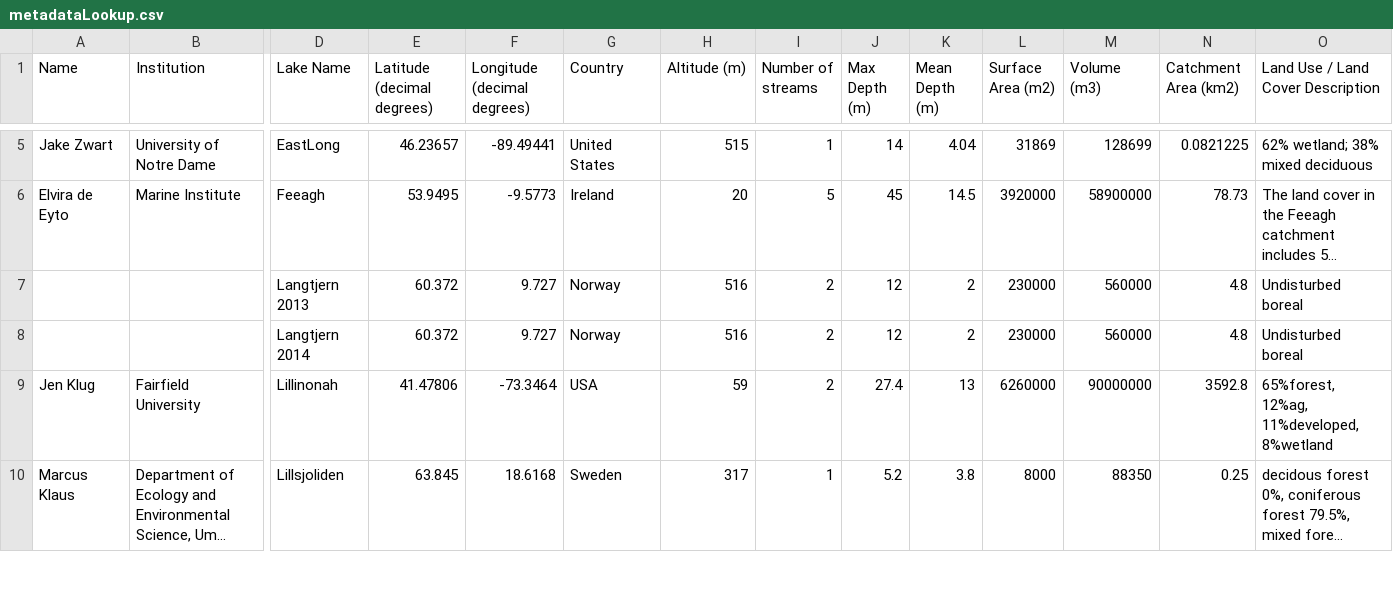
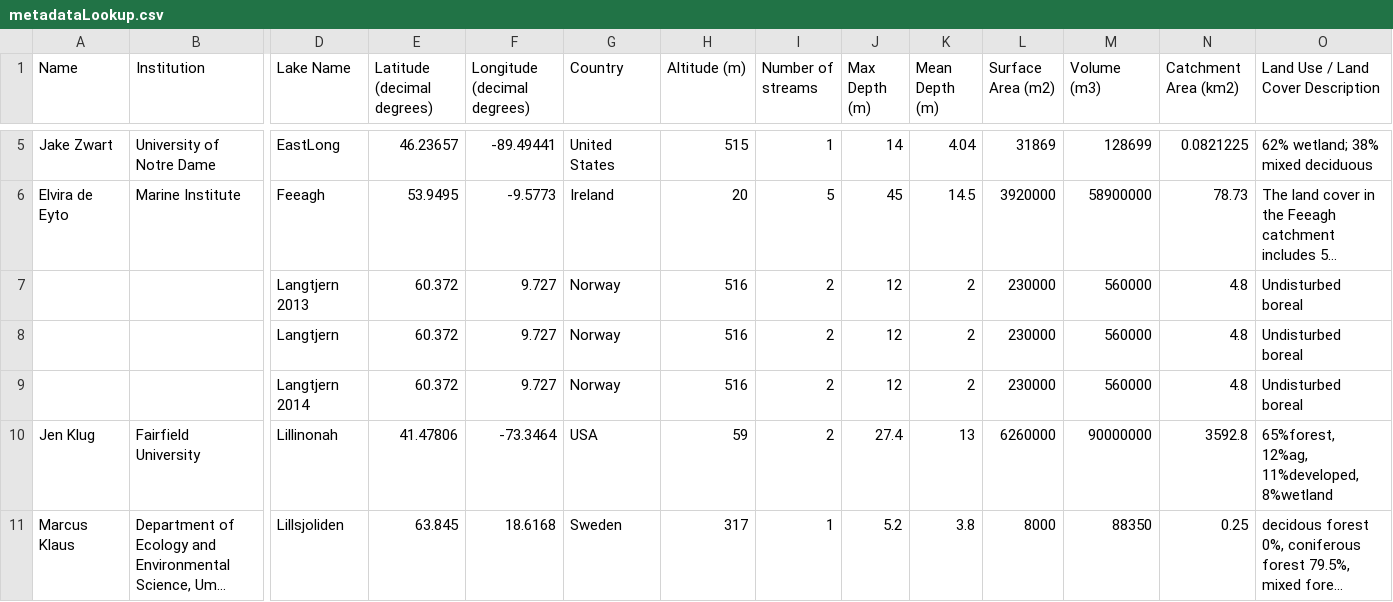
Before and after one commit to GLEON/catchment_metab_wg, a CSV file: data/metadataLookup.csv, drawn as a sheet; only a part is shown, gaps mark what is left out; long unchanged cells end in …; rows hold the shown columns only; the diff names each change by its address in the sheet, - before the commit and + after, or states it on an @@ line.

```diff
--- a/data/metadataLookup.csv
+++ b/data/metadataLookup.csv
+row 8:  |  | Langtjern | 60.372 | 9.727 | Norway | 516 | 2 | 12 | 2 | 230000 | 560000 | 4.8 | Undisturbed boreal
```
Also changed, not shown: 2 other files.
